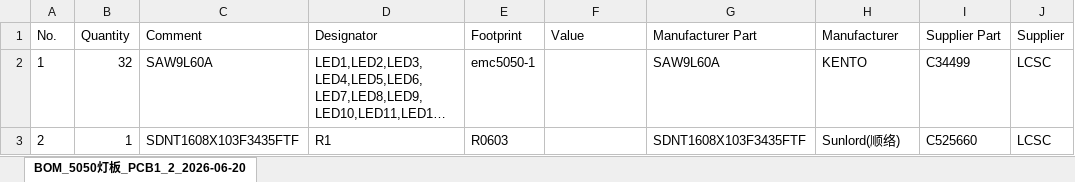
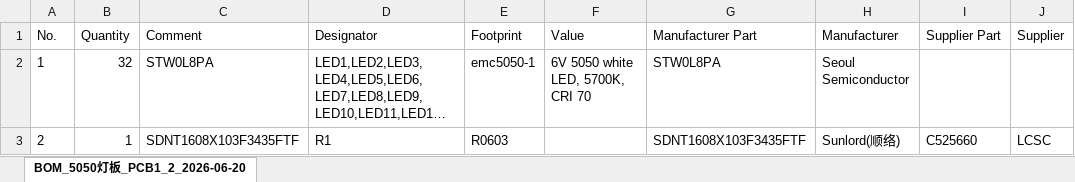
Before and after one commit to BMHX/modelyard-hardware, an Excel workbook: forge60-hardware-release/led-board-5050/led-board-5050-bom.xlsx, sheet BOM_5050灯板_PCB1_2_2026-06-20, drawn as a sheet; long unchanged cells end in …; values as stored, in another font and other column widths than the file's, no borders; the diff names each change by its address in the sheet, - before the commit and + after, or states it on an @@ line.

```diff
--- a/forge60-hardware-release/led-board-5050/led-board-5050-bom.xlsx (sheet BOM_5050灯板_PCB1_2_2026-06-20)
+++ b/forge60-hardware-release/led-board-5050/led-board-5050-bom.xlsx (sheet BOM_5050灯板_PCB1_2_2026-06-20)
-C2 (Comment): SAW9L60A
+C2 (Comment): STW0L8PA
-F2 (Value): (empty)
+F2 (Value): 6V 5050 white LED, 5700K, CRI 70
-G2 (Manufacturer Part): SAW9L60A
+G2 (Manufacturer Part): STW0L8PA
-H2 (Manufacturer): KENTO
+H2 (Manufacturer): Seoul Semiconductor
-I2 (Supplier Part): C34499
+I2 (Supplier Part): (empty)
-J2 (Supplier): LCSC
+J2 (Supplier): (empty)
```
Also changed, not shown: forge60-hardware-release/led-board-5050/led-board-5050-pick-and-place.xlsx, 6 other files.
